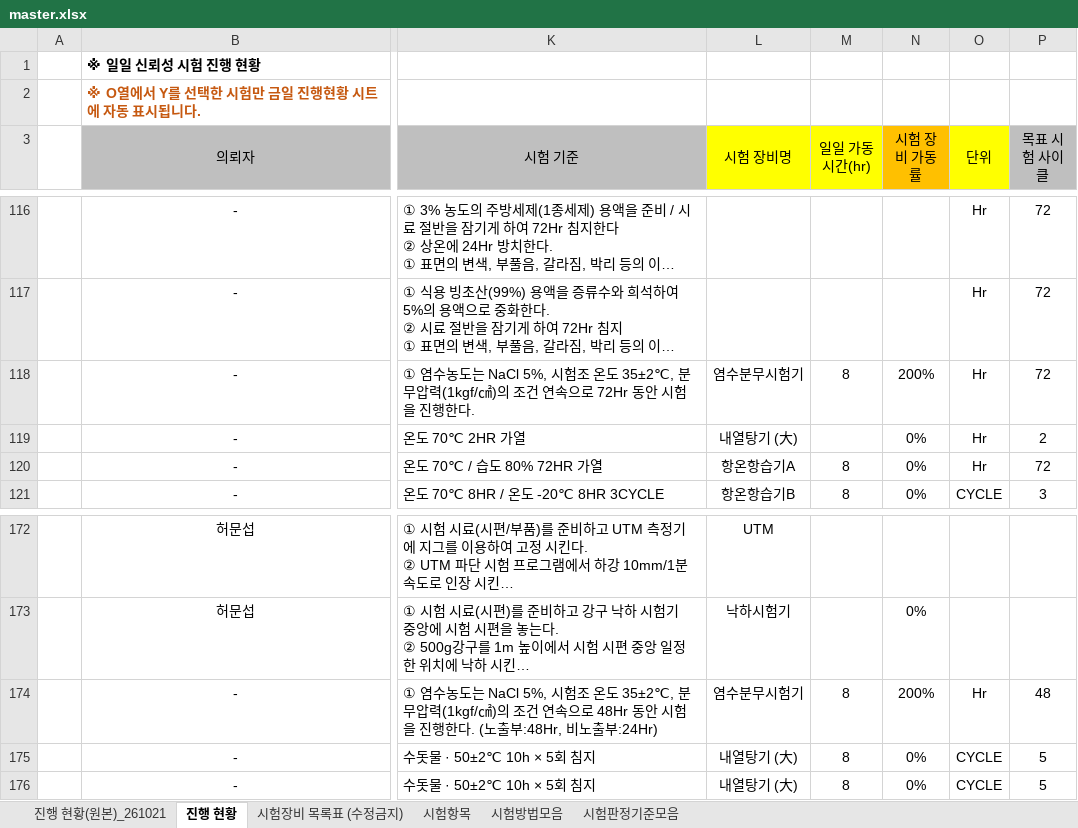
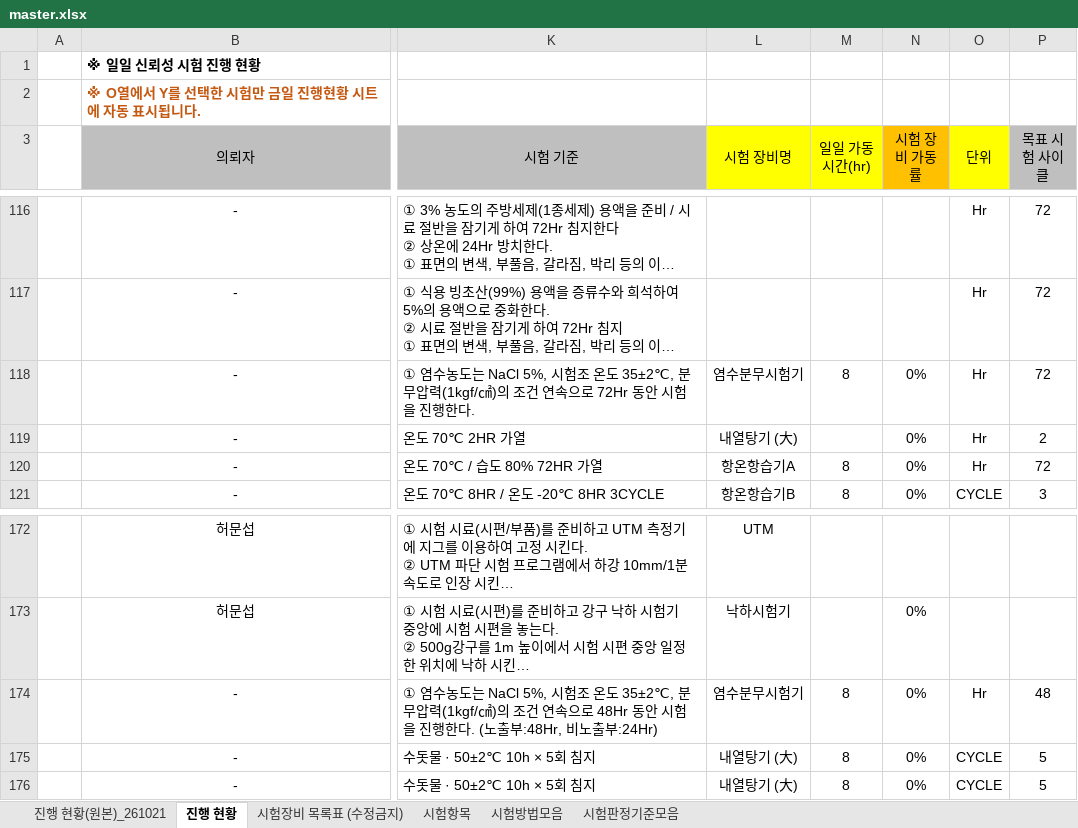
Before and after one commit to simjb23-oss/hurom-reliability, an Excel workbook: master.xlsx, sheet 진행 현황, drawn as a sheet; only a part is shown, gaps mark what is left out; long unchanged cells end in …; values as stored, in another font and other column widths than the file's, no borders; the diff covers the shown part only; the diff names each change by its address in the sheet, - before the commit and + after, or states it on an @@ line.

```diff
--- a/master.xlsx (sheet 진행 현황)
+++ b/master.xlsx (sheet 진행 현황)
-N118 (시험 장비 가동률): 200%
+N118 (시험 장비 가동률): 0%
-N174 (시험 장비 가동률): 200%
+N174 (시험 장비 가동률): 0%
```
Also changed, not shown: 15 edited cells and cell formats elsewhere in this sheet, 1 other file.
